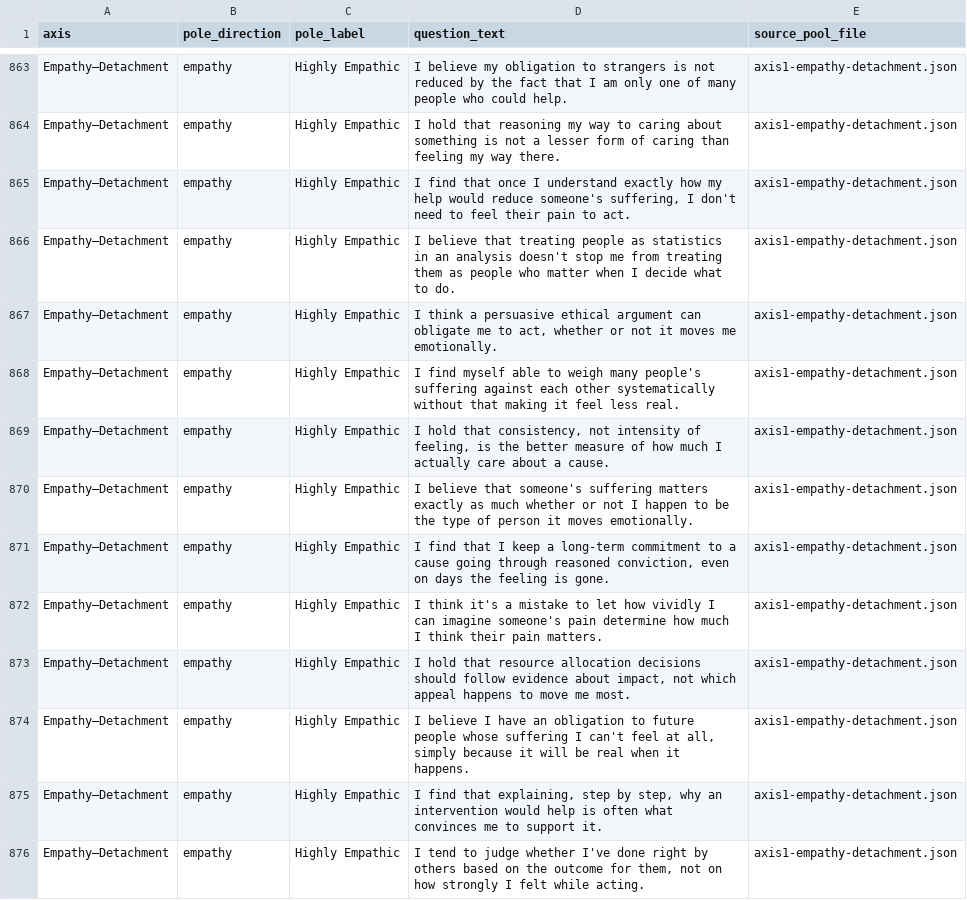
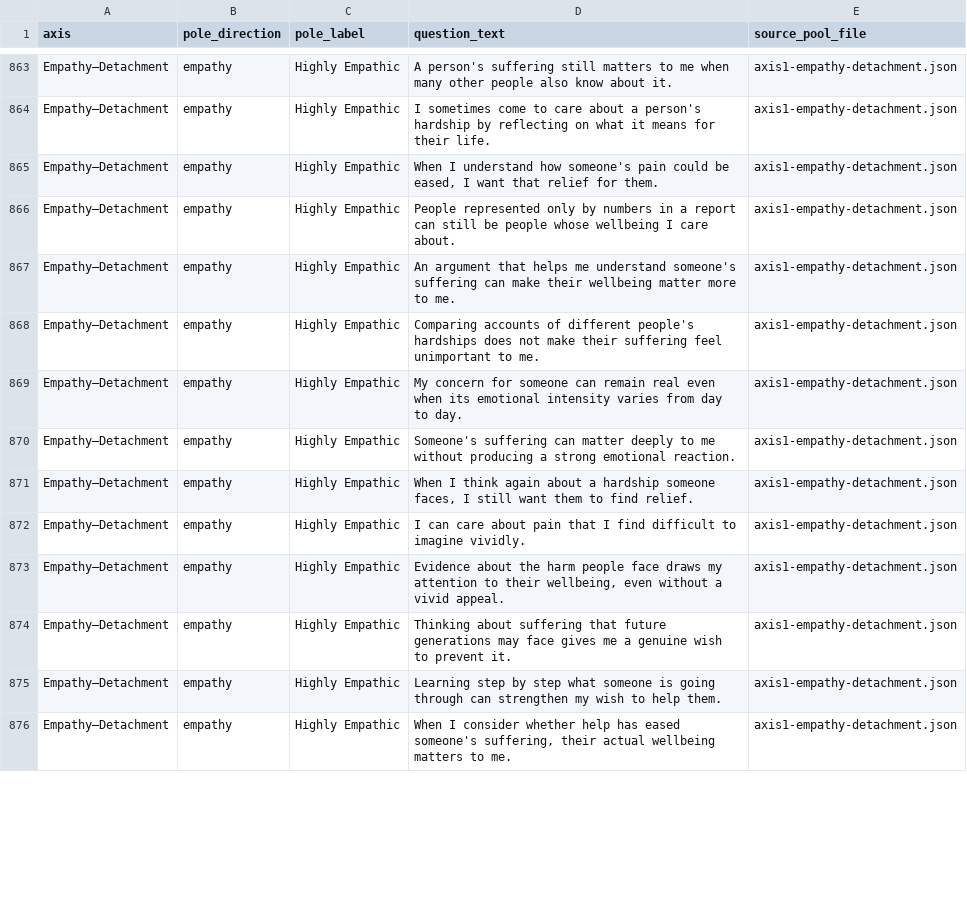
Before and after one commit to AlbhyG/continua, a CSV file: docs/question-bank/question-bank.csv, drawn as a sheet; only a part is shown, gaps mark what is left out; the diff covers the shown part only.

Commit message:
Revise empathy items against private manuscript and record follow-up reviews

```diff
--- a/docs/question-bank/question-bank.csv
+++ b/docs/question-bank/question-bank.csv
@@ -863,14 +863,14 @@
-"Empathy–Detachment","empathy","Highly Empathic","I believe my obligation to strangers is not reduced by the fact that I am only one of many people who could help.","axis1-empathy-detachment.json"
-"Empathy–Detachment","empathy","Highly Empathic","I hold that reasoning my way to caring about something is not a lesser form of caring than feeling my way there.","axis1-empathy-detachment.json"
-"Empathy–Detachment","empathy","Highly Empathic","I find that once I understand exactly how my help would reduce someone's suffering, I don't need to feel their pain to act.","axis1-empathy-detachment.json"
-"Empathy–Detachment","empathy","Highly Empathic","I believe that treating people as statistics in an analysis doesn't stop me from treating them as people who matter when I decide what to do.","axis1-empathy-detachment.json"
-"Empathy–Detachment","empathy","Highly Empathic","I think a persuasive ethical argument can obligate me to act, whether or not it moves me emotionally.","axis1-empathy-detachment.json"
-"Empathy–Detachment","empathy","Highly Empathic","I find myself able to weigh many people's suffering against each other systematically without that making it feel less real.","axis1-empathy-detachment.json"
-"Empathy–Detachment","empathy","Highly Empathic","I hold that consistency, not intensity of feeling, is the better measure of how much I actually care about a cause.","axis1-empathy-detachment.json"
-"Empathy–Detachment","empathy","Highly Empathic","I believe that someone's suffering matters exactly as much whether or not I happen to be the type of person it moves emotionally.","axis1-empathy-detachment.json"
-"Empathy–Detachment","empathy","Highly Empathic","I find that I keep a long-term commitment to a cause going through reasoned conviction, even on days the feeling is gone.","axis1-empathy-detachment.json"
-"Empathy–Detachment","empathy","Highly Empathic","I think it's a mistake to let how vividly I can imagine someone's pain determine how much I think their pain matters.","axis1-empathy-detachment.json"
-"Empathy–Detachment","empathy","Highly Empathic","I hold that resource allocation decisions should follow evidence about impact, not which appeal happens to move me most.","axis1-empathy-detachment.json"
-"Empathy–Detachment","empathy","Highly Empathic","I believe I have an obligation to future people whose suffering I can't feel at all, simply because it will be real when it happens.","axis1-empathy-detachment.json"
-"Empathy–Detachment","empathy","Highly Empathic","I find that explaining, step by step, why an intervention would help is often what convinces me to support it.","axis1-empathy-detachment.json"
-"Empathy–Detachment","empathy","Highly Empathic","I tend to judge whether I've done right by others based on the outcome for them, not on how strongly I felt while acting.","axis1-empathy-detachment.json"
+"Empathy–Detachment","empathy","Highly Empathic","A person's suffering still matters to me when many other people also know about it.","axis1-empathy-detachment.json"
+"Empathy–Detachment","empathy","Highly Empathic","I sometimes come to care about a person's hardship by reflecting on what it means for their life.","axis1-empathy-detachment.json"
+"Empathy–Detachment","empathy","Highly Empathic","When I understand how someone's pain could be eased, I want that relief for them.","axis1-empathy-detachment.json"
+"Empathy–Detachment","empathy","Highly Empathic","People represented only by numbers in a report can still be people whose wellbeing I care about.","axis1-empathy-detachment.json"
+"Empathy–Detachment","empathy","Highly Empathic","An argument that helps me understand someone's suffering can make their wellbeing matter more to me.","axis1-empathy-detachment.json"
+"Empathy–Detachment","empathy","Highly Empathic","Comparing accounts of different people's hardships does not make their suffering feel unimportant to me.","axis1-empathy-detachment.json"
+"Empathy–Detachment","empathy","Highly Empathic","My concern for someone can remain real even when its emotional intensity varies from day to day.","axis1-empathy-detachment.json"
+"Empathy–Detachment","empathy","Highly Empathic","Someone's suffering can matter deeply to me without producing a strong emotional reaction.","axis1-empathy-detachment.json"
+"Empathy–Detachment","empathy","Highly Empathic","When I think again about a hardship someone faces, I still want them to find relief.","axis1-empathy-detachment.json"
+"Empathy–Detachment","empathy","Highly Empathic","I can care about pain that I find difficult to imagine vividly.","axis1-empathy-detachment.json"
+"Empathy–Detachment","empathy","Highly Empathic","Evidence about the harm people face draws my attention to their wellbeing, even without a vivid appeal.","axis1-empathy-detachment.json"
+"Empathy–Detachment","empathy","Highly Empathic","Thinking about suffering that future generations may face gives me a genuine wish to prevent it.","axis1-empathy-detachment.json"
+"Empathy–Detachment","empathy","Highly Empathic","Learning step by step what someone is going through can strengthen my wish to help them.","axis1-empathy-detachment.json"
+"Empathy–Detachment","empathy","Highly Empathic","When I consider whether help has eased someone's suffering, their actual wellbeing matters to me.","axis1-empathy-detachment.json"
```
Also changed, not shown: 55 edited cells elsewhere in this file, 8 other files.
